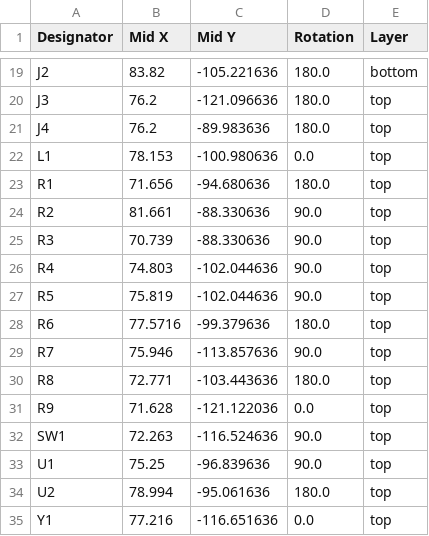
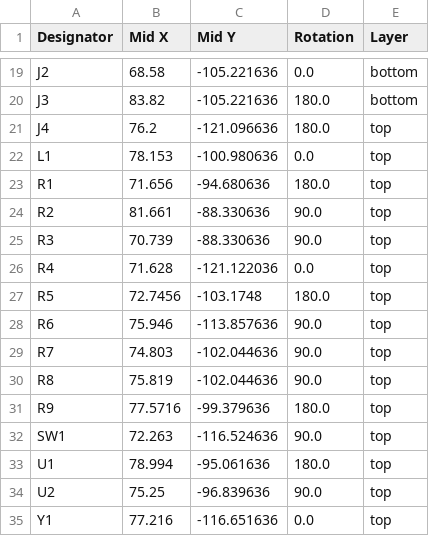
Before and after one commit to Yarnadori/RP-ROM, a CSV file: hardware/production/positions.csv, drawn as a sheet; only a part is shown, gaps mark what is left out; the diff covers the shown part only; the diff names each change by its address in the sheet, - before the commit and + after, or states it on an @@ line.

```diff
--- a/hardware/production/positions.csv
+++ b/hardware/production/positions.csv
-B19 (Mid X): 83.82
+B19 (Mid X): 68.58
-D19 (Rotation): 180.0
+D19 (Rotation): 0.0
-B20 (Mid X): 76.2
+B20 (Mid X): 83.82
-C20 (Mid Y): -121.096636
+C20 (Mid Y): -105.221636
-E20 (Layer): top
+E20 (Layer): bottom
-C21 (Mid Y): -89.983636
+C21 (Mid Y): -121.096636
-B26 (Mid X): 74.803
+B26 (Mid X): 71.628
-C26 (Mid Y): -102.044636
+C26 (Mid Y): -121.122036
-D26 (Rotation): 90.0
+D26 (Rotation): 0.0
-B27 (Mid X): 75.819
+B27 (Mid X): 72.7456
-C27 (Mid Y): -102.044636
+C27 (Mid Y): -103.1748
-D27 (Rotation): 90.0
+D27 (Rotation): 180.0
-B28 (Mid X): 77.5716
+B28 (Mid X): 75.946
-C28 (Mid Y): -99.379636
+C28 (Mid Y): -113.857636
-D28 (Rotation): 180.0
+D28 (Rotation): 90.0
-B29 (Mid X): 75.946
+B29 (Mid X): 74.803
-C29 (Mid Y): -113.857636
+C29 (Mid Y): -102.044636
-B30 (Mid X): 72.771
+B30 (Mid X): 75.819
-C30 (Mid Y): -103.443636
+C30 (Mid Y): -102.044636
-D30 (Rotation): 180.0
+D30 (Rotation): 90.0
-B31 (Mid X): 71.628
+B31 (Mid X): 77.5716
-C31 (Mid Y): -121.122036
+C31 (Mid Y): -99.379636
-D31 (Rotation): 0.0
+D31 (Rotation): 180.0
-B33 (Mid X): 75.25
+B33 (Mid X): 78.994
-C33 (Mid Y): -96.839636
+C33 (Mid Y): -95.061636
-D33 (Rotation): 90.0
+D33 (Rotation): 180.0
-B34 (Mid X): 78.994
+B34 (Mid X): 75.25
-C34 (Mid Y): -95.061636
+C34 (Mid Y): -96.839636
-D34 (Rotation): 180.0
+D34 (Rotation): 90.0
```
Also changed, not shown: 31 edited cells elsewhere in this file, hardware/production/bom.csv, 6 other files.
